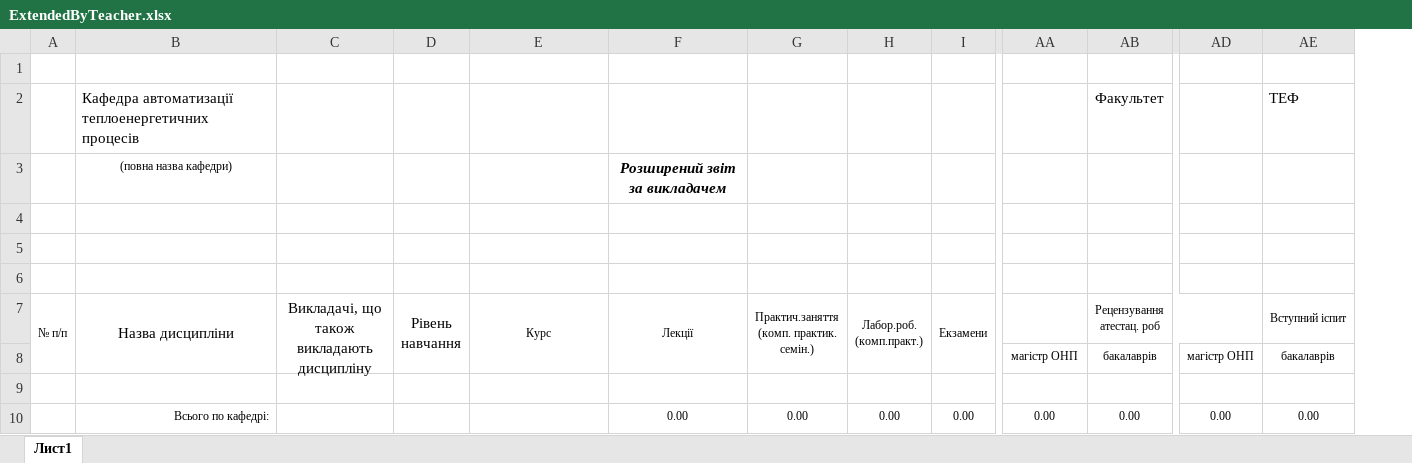
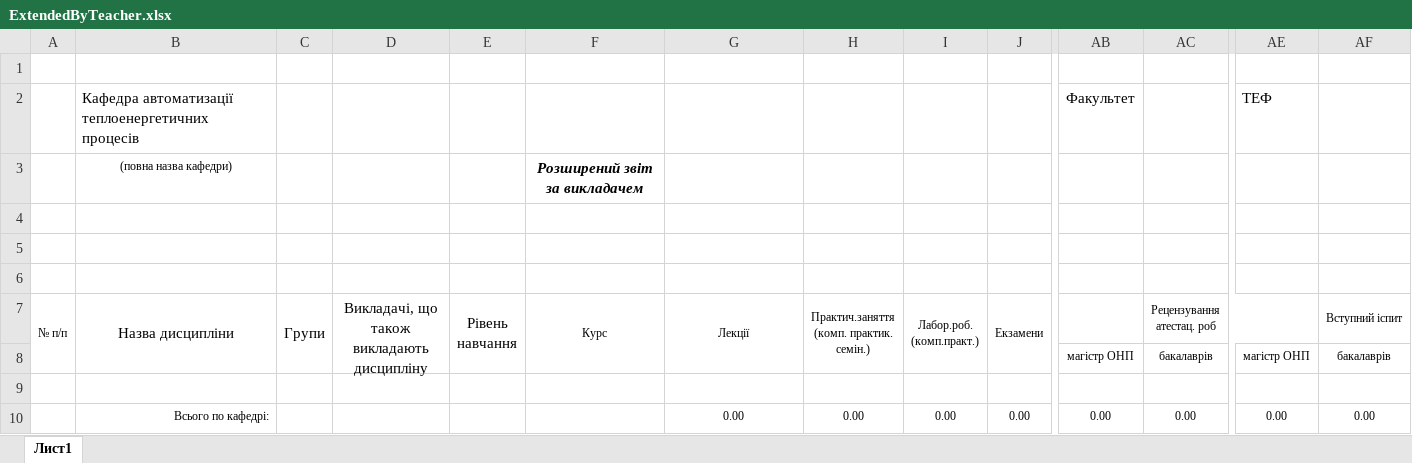
Before and after one commit to DZinchenko/Carat, an Excel workbook: Carat/templates/ExtendedByTeacher.xlsx, sheet Лист1, drawn as a sheet; only a part is shown, gaps mark what is left out; values as stored, in another font and other column widths than the file's, no borders; removed rows and columns are numbered as before the commit, all else as after; rows hold the shown columns only; the diff names each change by its address in the sheet, - before the commit and + after, or states it on an @@ line.

Commit message:
Carat: Update ExtendedByTeacherReport

```diff
--- a/Carat/templates/ExtendedByTeacher.xlsx (sheet Лист1)
+++ b/Carat/templates/ExtendedByTeacher.xlsx (sheet Лист1)
+column C (Групи), empty
-row 2:  | Кафедра автоматизації теплоенергетичних процесів |  |  |  |  |  |  |  |  | Факультет |  | ТЕФ
-row 3:  | (повна назва кафедри) |  |  |  | Розширений звіт за викладачем
+row 2:  | Кафедра автоматизації теплоенергетичних процесів |  |  |  |  |  |  |  |  | Факультет |  | ТЕФ
+row 3:  | (повна назва кафедри) |  |  |  | Розширений звіт за викладачем
```
Also changed, not shown: formulas that keep their value, 1 other file.
